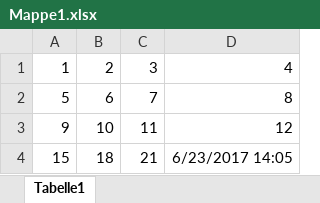
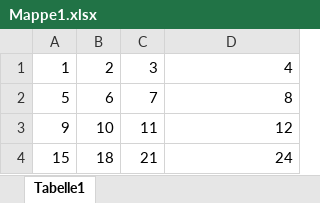
Before and after one commit to sglusnevs/Python4DataScientists, an Excel workbook: PythonFürDatenanalyse/Mappe1.xlsx, sheet Tabelle1, drawn as a sheet; values as stored, in another font and other column widths than the file's, no borders; the diff names each change by its address in the sheet, - before the commit and + after, or states it on an @@ line.

```diff
--- a/PythonFürDatenanalyse/Mappe1.xlsx (sheet Tabelle1)
+++ b/PythonFürDatenanalyse/Mappe1.xlsx (sheet Tabelle1)
-D4: 6/23/2017 14:05
+D4: 24
```
Also changed, not shown: 11 other files.
